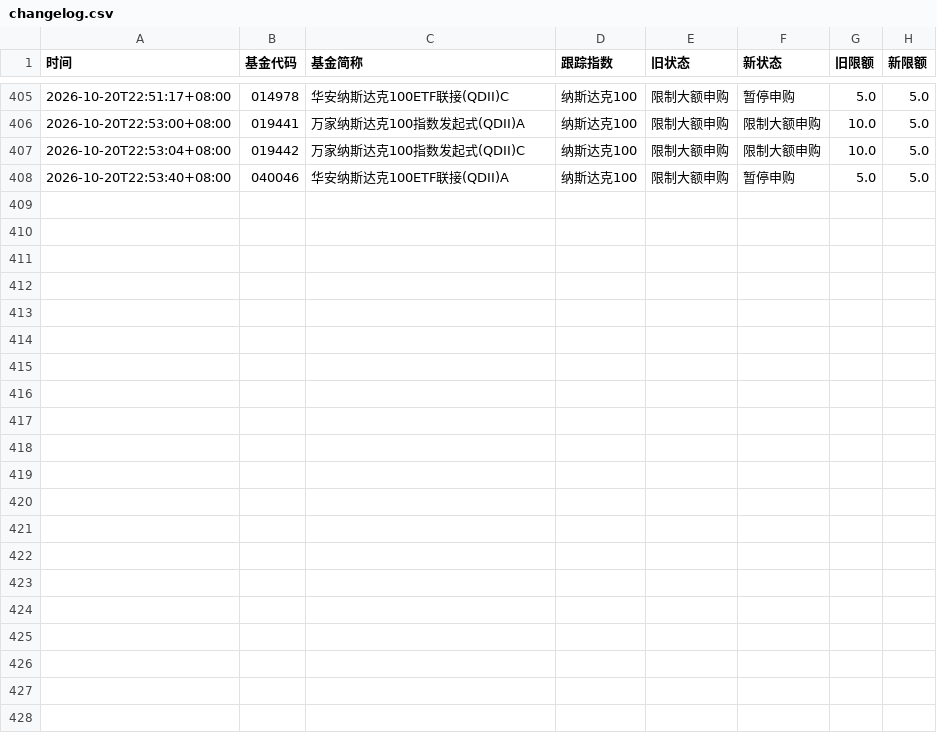
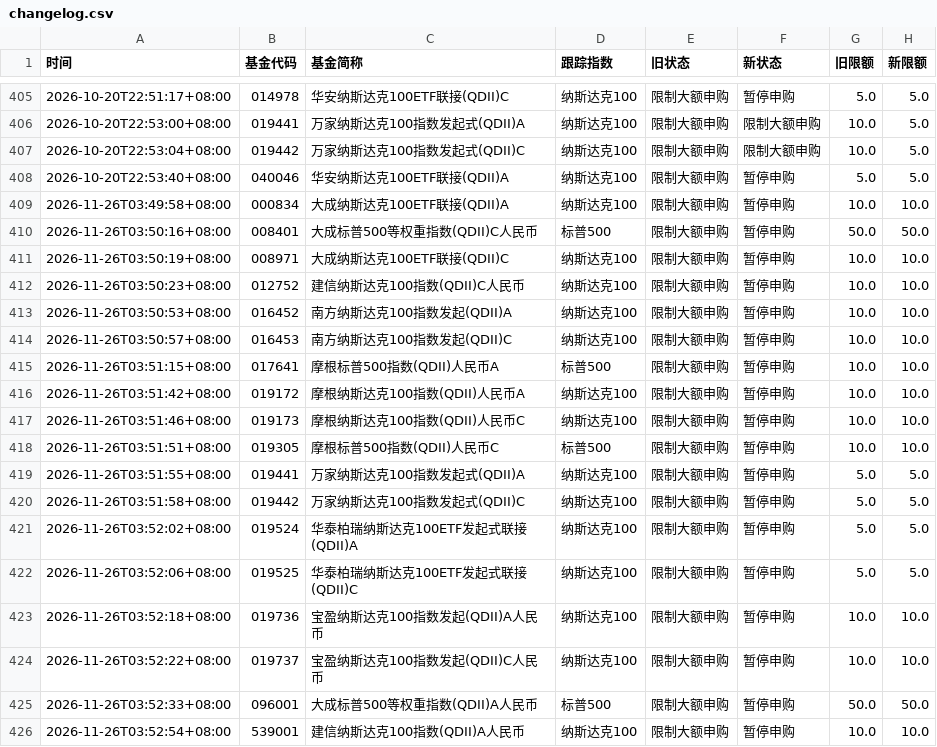
Before and after one commit to lccccc1024/QDII-purchase-restriction-inquiry, a CSV file: changelog.csv, drawn as a sheet; only a part is shown, gaps mark what is left out.

```diff
--- a/changelog.csv
+++ b/changelog.csv
@@ -408 +408,19 @@
 2026-10-20T22:53:40+08:00,040046,华安纳斯达克100ETF联接(QDII)A,纳斯达克100,限制大额申购,暂停申购,5.0,5.0
+2026-11-26T03:49:58+08:00,000834,大成纳斯达克100ETF联接(QDII)A,纳斯达克100,限制大额申购,暂停申购,10.0,10.0
+2026-11-26T03:50:16+08:00,008401,大成标普500等权重指数(QDII)C人民币,标普500,限制大额申购,暂停申购,50.0,50.0
+2026-11-26T03:50:19+08:00,008971,大成纳斯达克100ETF联接(QDII)C,纳斯达克100,限制大额申购,暂停申购,10.0,10.0
+2026-11-26T03:50:23+08:00,012752,建信纳斯达克100指数(QDII)C人民币,纳斯达克100,限制大额申购,暂停申购,10.0,10.0
+2026-11-26T03:50:53+08:00,016452,南方纳斯达克100指数发起(QDII)A,纳斯达克100,限制大额申购,暂停申购,10.0,10.0
+2026-11-26T03:50:57+08:00,016453,南方纳斯达克100指数发起(QDII)C,纳斯达克100,限制大额申购,暂停申购,10.0,10.0
+2026-11-26T03:51:15+08:00,017641,摩根标普500指数(QDII)人民币A,标普500,限制大额申购,暂停申购,10.0,10.0
+2026-11-26T03:51:42+08:00,019172,摩根纳斯达克100指数(QDII)人民币A,纳斯达克100,限制大额申购,暂停申购,10.0,10.0
+2026-11-26T03:51:46+08:00,019173,摩根纳斯达克100指数(QDII)人民币C,纳斯达克100,限制大额申购,暂停申购,10.0,10.0
+2026-11-26T03:51:51+08:00,019305,摩根标普500指数(QDII)人民币C,标普500,限制大额申购,暂停申购,10.0,10.0
+2026-11-26T03:51:55+08:00,019441,万家纳斯达克100指数发起式(QDII)A,纳斯达克100,限制大额申购,暂停申购,5.0,5.0
+2026-11-26T03:51:58+08:00,019442,万家纳斯达克100指数发起式(QDII)C,纳斯达克100,限制大额申购,暂停申购,5.0,5.0
+2026-11-26T03:52:02+08:00,019524,华泰柏瑞纳斯达克100ETF发起式联接(QDII)A,纳斯达克100,限制大额申购,暂停申购,5.0,5.0
+2026-11-26T03:52:06+08:00,019525,华泰柏瑞纳斯达克100ETF发起式联接(QDII)C,纳斯达克100,限制大额申购,暂停申购,5.0,5.0
+2026-11-26T03:52:18+08:00,019736,宝盈纳斯达克100指数发起(QDII)A人民币,纳斯达克100,限制大额申购,暂停申购,10.0,10.0
+2026-11-26T03:52:22+08:00,019737,宝盈纳斯达克100指数发起(QDII)C人民币,纳斯达克100,限制大额申购,暂停申购,10.0,10.0
+2026-11-26T03:52:33+08:00,096001,大成标普500等权重指数(QDII)A人民币,标普500,限制大额申购,暂停申购,50.0,50.0
+2026-11-26T03:52:54+08:00,539001,建信纳斯达克100指数(QDII)A人民币,纳斯达克100,限制大额申购,暂停申购,10.0,10.0
```
Also changed, not shown: 2 other files.
